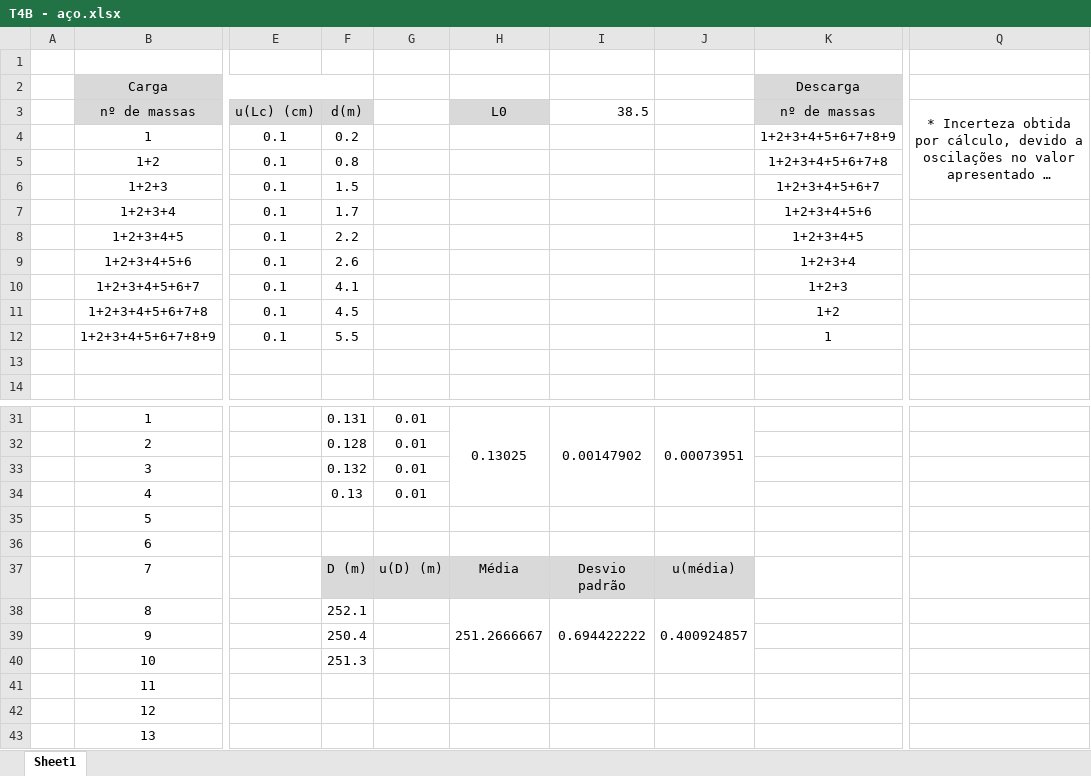
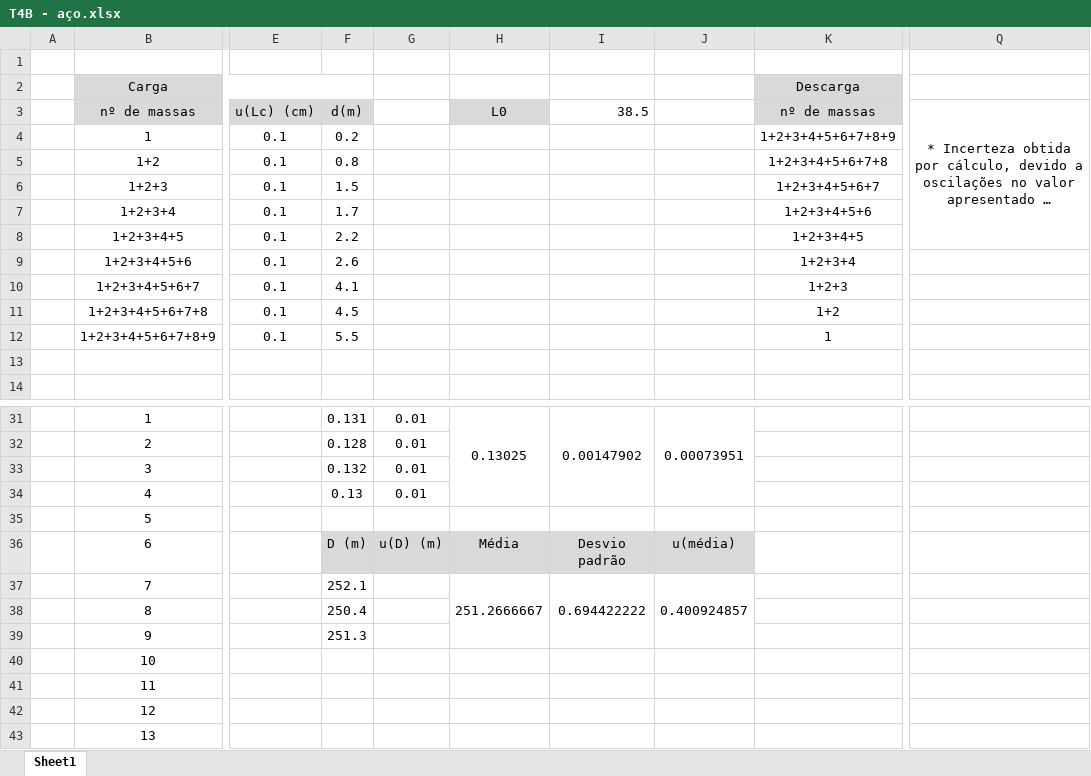
Before and after one commit to sergisousa/LABSFISICAI, an Excel workbook: T4B - aço.xlsx, sheet Sheet1, drawn as a sheet; only a part is shown, gaps mark what is left out; long unchanged cells end in …; values as stored, in another font and other column widths than the file's, no borders; charts and pictures not drawn; the diff names each change by its address in the sheet, - before the commit and + after, or states it on an @@ line.

Commit message:
T4B - Ligeiras melhorias
- alinhar tabelas
- corrigir nota do asterisco

```diff
--- a/T4B - aço.xlsx (sheet Sheet1)
+++ b/T4B - aço.xlsx (sheet Sheet1)
-Q3:Q6 merged
+Q3:Q8 merged
-F36: (empty)
+F36: D (m)
-F36:J36 fill: none
+F36:J36 fill: #D9D9D9
-G36: (empty)
+G36: u(D) (m)
-H36: (empty)
+H36: Média
-I36: (empty)
+I36: Desvio padrão
-J36: (empty)
+J36: u(média)
-F37: D (m)
+F37: 252.1
-F37:J37 fill: #D9D9D9
+F37:J37 fill: none
-G37: u(D) (m)
+G37: (empty)
-H37: Média
+H37: 251.2666667
+H37:H39 merged
-I37: Desvio padrão
+I37: 0.694422222
+I37:I39 merged
-J37: u(média)
+J37: 0.400924857
+J37:J39 merged
-F38: 252.1
+F38: 250.4
-H38: 251.2666667
+H38: (empty)
-H38:H40 merged
-I38: 0.694422222
+I38: (empty)
-I38:I40 merged
-J38: 0.400924857
+J38: (empty)
-J38:J40 merged
-F39: 250.4
+F39: 251.3
-F40: 251.3
+F40: (empty)
```
Also changed, not shown: charts or pictures.
